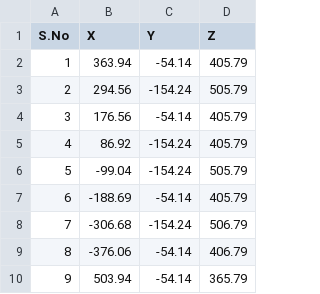
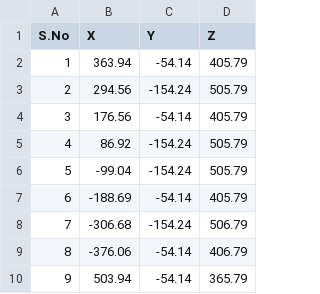
Before and after one commit to MicrophoneArray/MicrophoneMountPlate, a CSV file: inclined_position.csv, drawn as a sheet; only a part is shown.

Commit message:
fix the mistake in the inclined csv file

```diff
--- a/inclined_position.csv
+++ b/inclined_position.csv
@@ -4,3 +4,3 @@ S.No,X,Y,Z
 3,176.56,-54.14,405.79
-4,86.92,-154.24,405.79
+4,86.92,-154.24,505.79
 5,-99.04,-154.24,505.79
```
